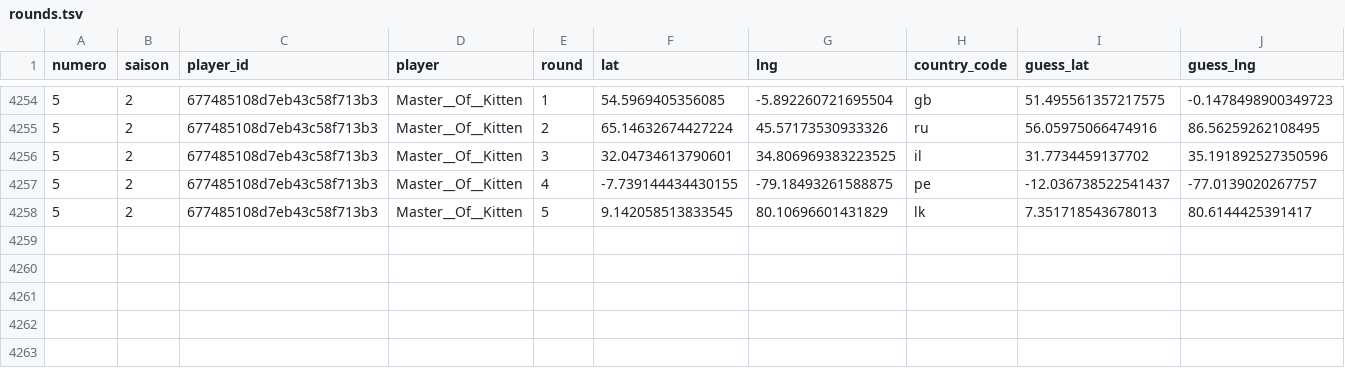
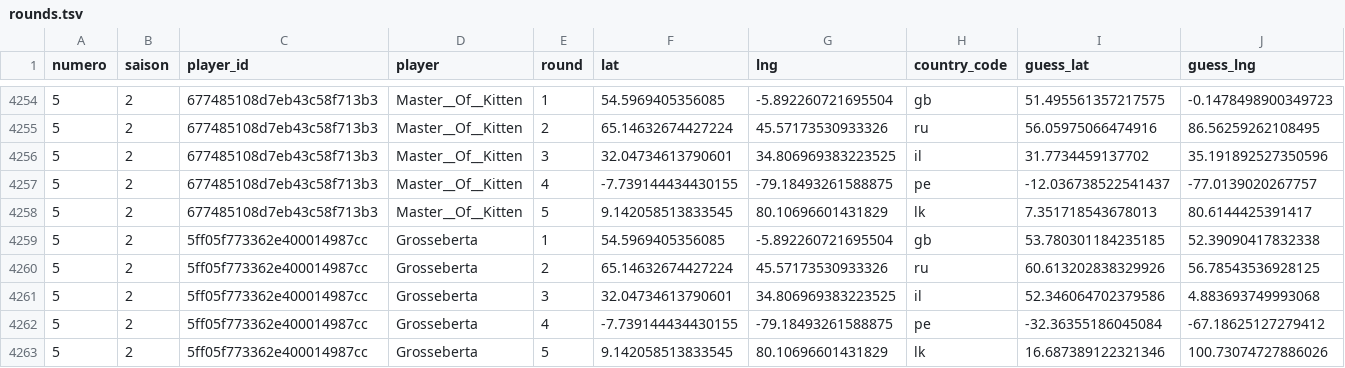
Before and after one commit to ComteUnderscoreL/geostats, a TSV file: data/rounds.tsv, drawn as a sheet; only a part is shown, gaps mark what is left out; rows hold the shown columns only; the diff names each change by its address in the sheet, - before the commit and + after, or states it on an @@ line.

```diff
--- a/data/rounds.tsv
+++ b/data/rounds.tsv
+row 4259: 5 | 2 | 5ff05f773362e400014987cc | Grosseberta | 1 | 54.5969405356085 | -5.892260721695504 | gb | 53.780301184235185 | 52.39090417832338
+row 4260: 5 | 2 | 5ff05f773362e400014987cc | Grosseberta | 2 | 65.14632674427224 | 45.57173530933326 | ru | 60.613202838329926 | 56.78543536928125
+row 4261: 5 | 2 | 5ff05f773362e400014987cc | Grosseberta | 3 | 32.04734613790601 | 34.806969383223525 | il | 52.346064702379586 | 4.883693749993068
+row 4262: 5 | 2 | 5ff05f773362e400014987cc | Grosseberta | 4 | -7.739144434430155 | -79.18493261588875 | pe | -32.36355186045084 | -67.18625127279412
+row 4263: 5 | 2 | 5ff05f773362e400014987cc | Grosseberta | 5 | 9.142058513833545 | 80.10696601431829 | lk | 16.687389122321346 | 100.73074727886026
```
Also changed, not shown: data/totals.tsv.
